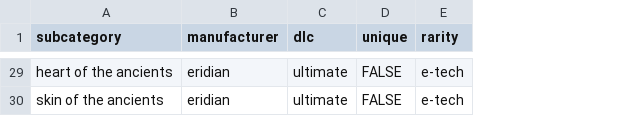
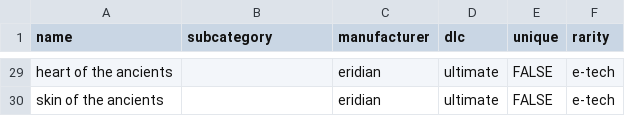
Before and after one commit to mhems/vault, a CSV file: data/db_data - relics.csv, drawn as a sheet; only a part is shown, gaps mark what is left out; addresses are those after the commit; the diff covers the shown part only; the diff names each change by its address in the sheet, - before the commit and + after, or states it on an @@ line.

```diff
--- a/data/db_data - relics.csv
+++ b/data/db_data - relics.csv
+column A (name), rows 29-30: heart of the ancients | skin of the ancients
-B29 (subcategory): heart of the ancients
+B29 (subcategory): (empty)
-B30 (subcategory): skin of the ancients
+B30 (subcategory): (empty)
```
Also changed, not shown: 17 edited cells elsewhere in this file, data/db_data - classmods.csv, data/db_data - grenades.csv, 13 other files.
